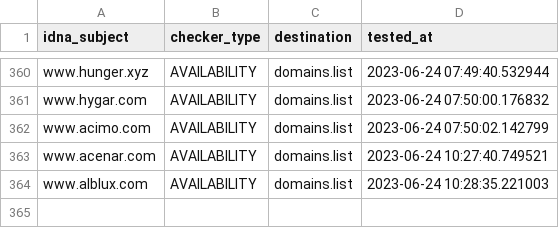
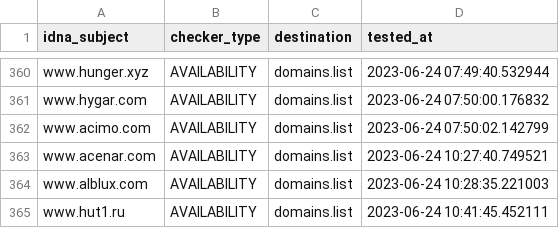
Before and after one commit to Ultimate-Hosts-Blacklist/BaddBoyzHosts, a CSV file: .pyfunceble/inactive.csv, drawn as a sheet; only a part is shown, gaps mark what is left out.

```diff
--- a/.pyfunceble/inactive.csv
+++ b/.pyfunceble/inactive.csv
@@ -364 +364,2 @@ www.acenar.com,AVAILABILITY,domains.list,2023-06-24 10:27:40.749521
 www.alblux.com,AVAILABILITY,domains.list,2023-06-24 10:28:35.221003
+www.hut1.ru,AVAILABILITY,domains.list,2023-06-24 10:41:45.452111
```
Also changed, not shown: 20 other files.
